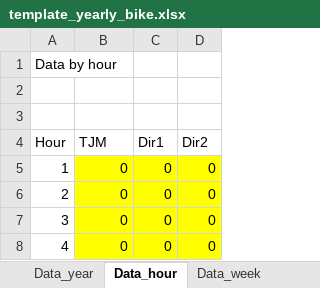
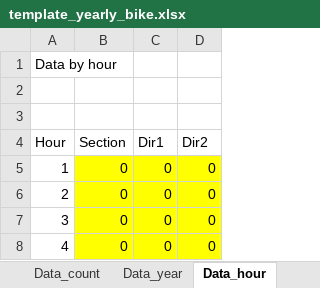
Before and after one commit to opengisch/OpenComptage, an Excel workbook: comptages/report/template_yearly_bike.xlsx, sheet Data_hour, drawn as a sheet; only a part is shown; values as stored, in another font and other column widths than the file's, no borders; the diff names each change by its address in the sheet, - before the commit and + after, or states it on an @@ line.

```diff
--- a/comptages/report/template_yearly_bike.xlsx (sheet Data_hour)
+++ b/comptages/report/template_yearly_bike.xlsx (sheet Data_hour)
-B4: TJM
+B4: Section
```
Also changed, not shown: sheet CV_LV, other sheet tabs, charts or pictures.
